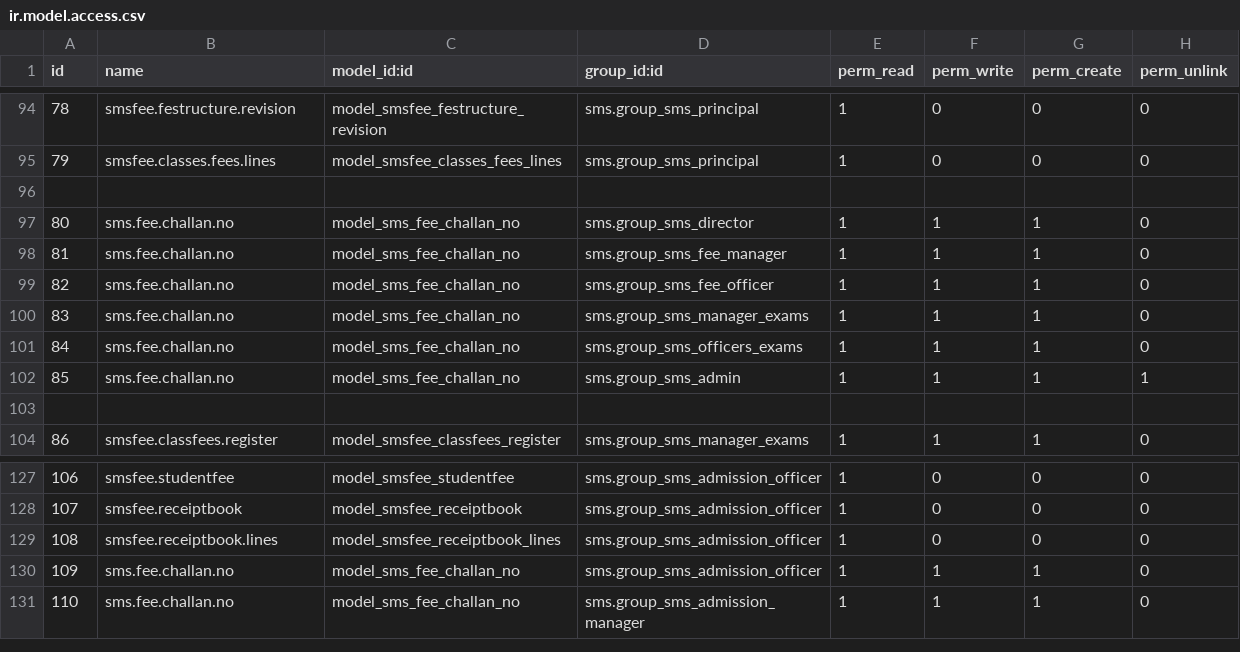
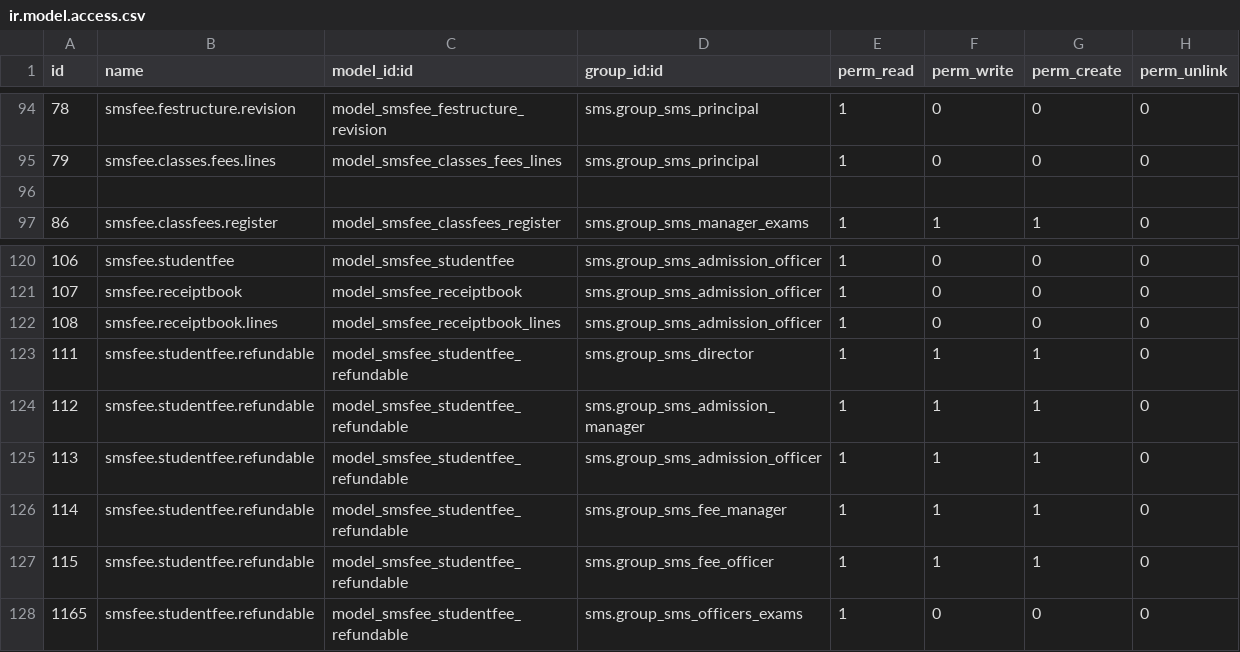
Before and after one commit to francislouie/openecampus, a CSV file: smsfee/security/ir.model.access.csv, drawn as a sheet; only a part is shown, gaps mark what is left out; removed rows and columns are numbered as before the commit, all else as after; the diff names each change by its address in the sheet, - before the commit and + after, or states it on an @@ line.

```diff
--- a/smsfee/security/ir.model.access.csv
+++ b/smsfee/security/ir.model.access.csv
-row 97: 80 | sms.fee.challan.no | model_sms_fee_challan_no | sms.group_sms_director | 1 | 1 | 1 | 0
-row 98: 81 | sms.fee.challan.no | model_sms_fee_challan_no | sms.group_sms_fee_manager | 1 | 1 | 1 | 0
-row 99: 82 | sms.fee.challan.no | model_sms_fee_challan_no | sms.group_sms_fee_officer | 1 | 1 | 1 | 0
-row 100: 83 | sms.fee.challan.no | model_sms_fee_challan_no | sms.group_sms_manager_exams | 1 | 1 | 1 | 0
-row 101: 84 | sms.fee.challan.no | model_sms_fee_challan_no | sms.group_sms_officers_exams | 1 | 1 | 1 | 0
-row 102: 85 | sms.fee.challan.no | model_sms_fee_challan_no | sms.group_sms_admin | 1 | 1 | 1 | 1
-row 103: (empty)
+row 123: 111 | smsfee.studentfee.refundable | model_smsfee_studentfee_refundable | sms.group_sms_director | 1 | 1 | 1 | 0
+row 124: 112 | smsfee.studentfee.refundable | model_smsfee_studentfee_refundable | sms.group_sms_admission_manager | 1 | 1 | 1 | 0
@@ column A (id) renumbered between rows 125 and 126 @@
-B125:B126 (name): sms.fee.challan.no
+B125:B126 (name): smsfee.studentfee.refundable
-C125:C126 (model_id:id): model_sms_fee_challan_no
+C125:C126 (model_id:id): model_smsfee_studentfee_refundable
-D126 (group_id:id): sms.group_sms_admission_manager
+D126 (group_id:id): sms.group_sms_fee_manager
+row 127: 115 | smsfee.studentfee.refundable | model_smsfee_studentfee_refundable | sms.group_sms_fee_officer | 1 | 1 | 1 | 0
+row 128: 1165 | smsfee.studentfee.refundable | model_smsfee_studentfee_refundable | sms.group_sms_officers_exams | 1 | 0 | 0 | 0
```
Also changed, not shown: 26 other files.
